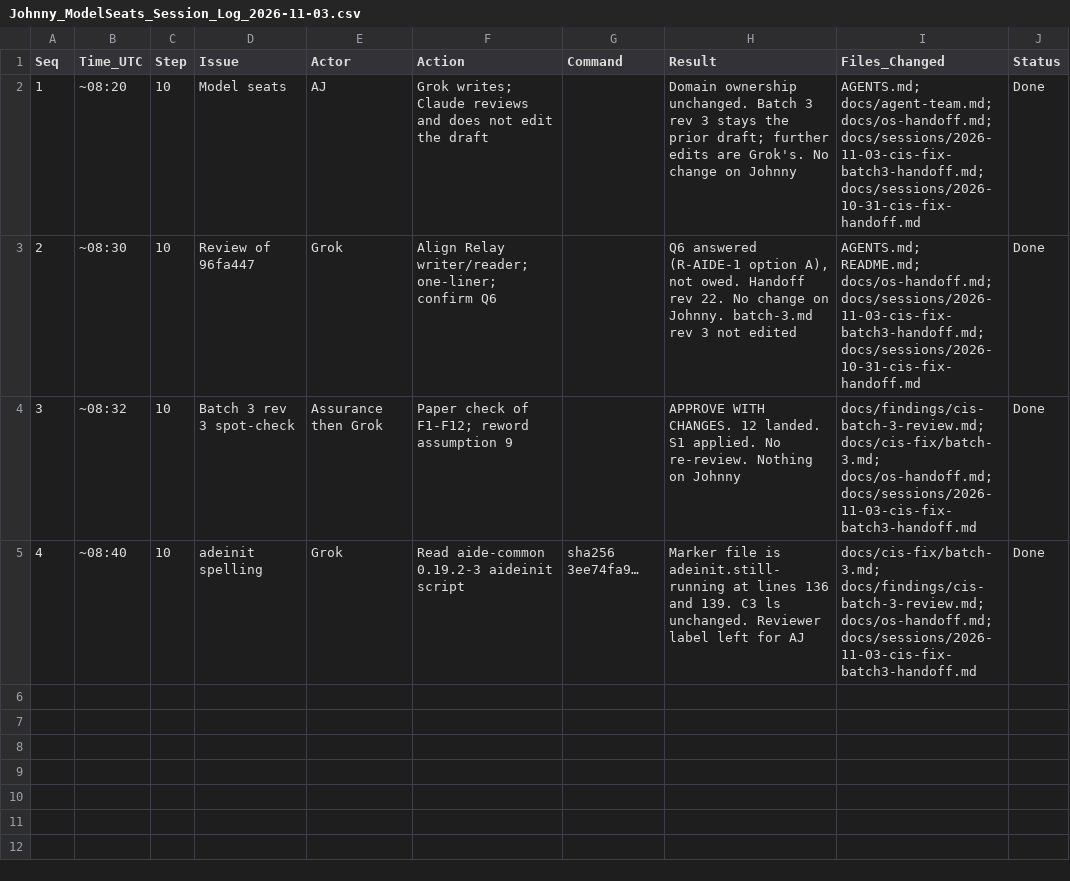
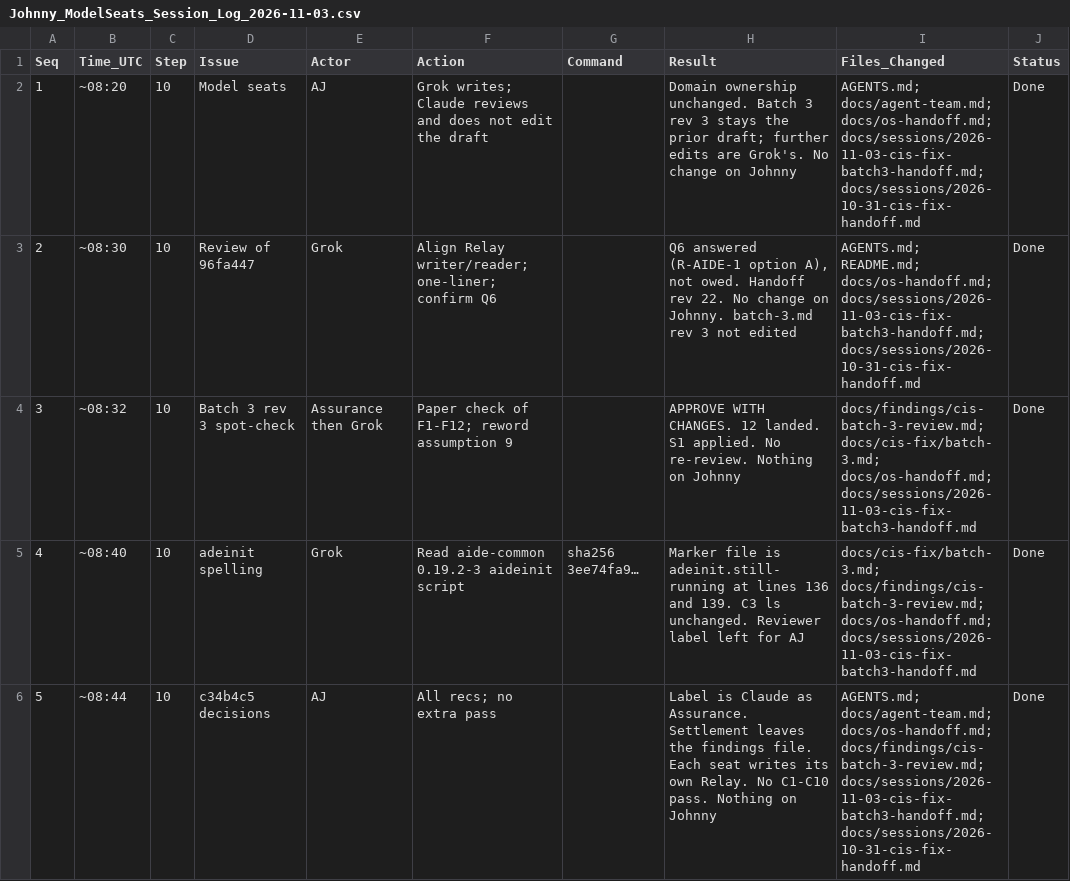
Before and after one commit to ajeswint/strix-halo-johnny, a CSV file: docs/sessions/Johnny_ModelSeats_Session_Log_2026-11-03.csv, drawn as a sheet; the diff names each change by its address in the sheet, - before the commit and + after, or states it on an @@ line.

```diff
--- a/docs/sessions/Johnny_ModelSeats_Session_Log_2026-11-03.csv
+++ b/docs/sessions/Johnny_ModelSeats_Session_Log_2026-11-03.csv
+row 6: 5 | ~08:44 | 10 | c34b4c5 decisions | AJ | All recs; no extra pass |  | Label is Claude as Assurance. Settlement leaves the findings file. Each seat writes its own Relay. No C1-C10 pass. Nothing on Johnny | AGENTS.md; docs/agent-team.md; docs/os-handoff.md; docs/findings/cis-batch-3-review.md; docs/sessions/2026-11-03-cis-fix-batch3-handoff.md; docs/sessions/2026-10-31-cis-fix-handoff.md | Done
```
Also changed, not shown: 6 other files.
